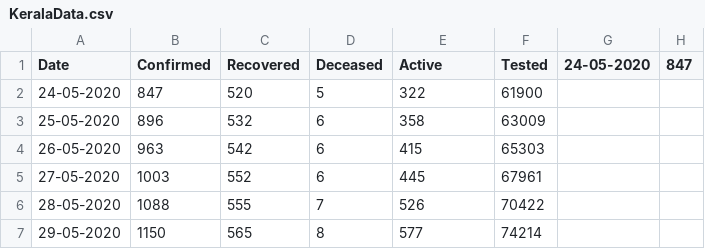
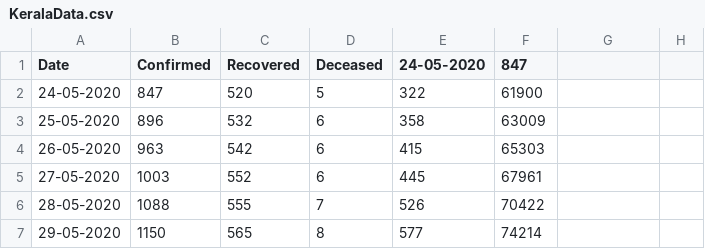
Before and after one commit to gokulrejith/COVID-Dashboard-1, a CSV file: KeralaData.csv, drawn as a sheet; only a part is shown.

Commit message:
Update KeralaData.csv

```diff
--- a/KeralaData.csv
+++ b/KeralaData.csv
@@ -1,2 +1,2 @@
-Date,Confirmed,Recovered,Deceased,Active,Tested,24-05-2020,847
+Date,Confirmed,Recovered,Deceased,24-05-2020,847
 24-05-2020,847,520,5,322,61900
```
